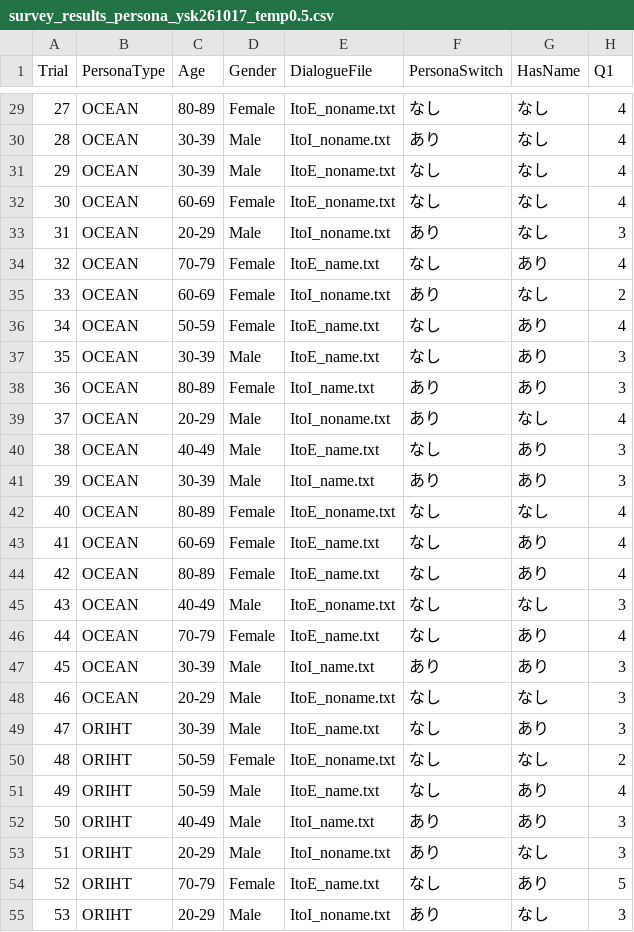
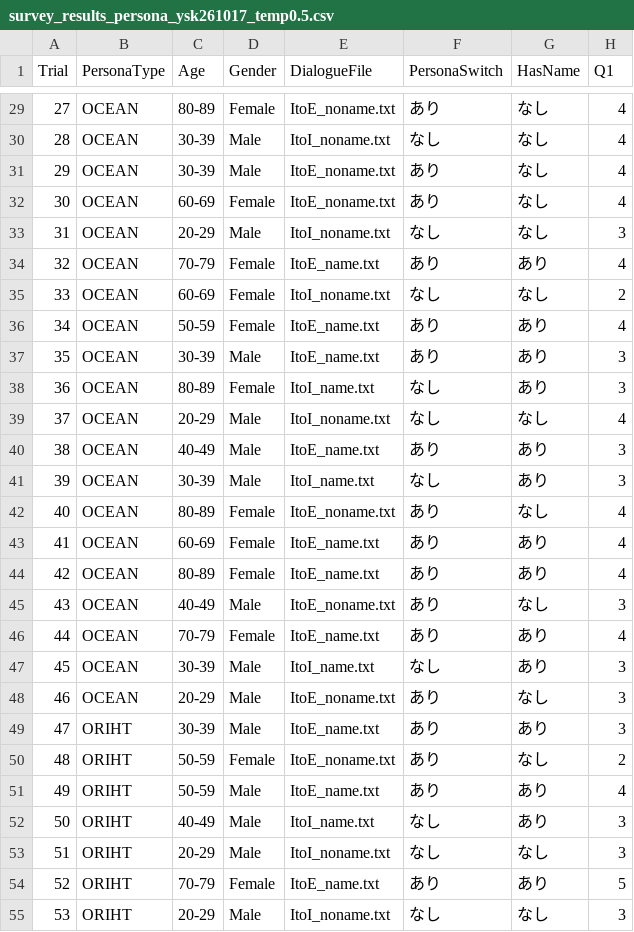
Before and after one commit to mocchimochinamochi/B4seminar, a CSV file: survey_results_persona_ysk261017_temp0.5.csv, drawn as a sheet; only a part is shown, gaps mark what is left out; the diff covers the shown part only; the diff names each change by its address in the sheet, - before the commit and + after, or states it on an @@ line.

```diff
--- a/survey_results_persona_ysk261017_temp0.5.csv
+++ b/survey_results_persona_ysk261017_temp0.5.csv
-F29 (PersonaSwitch): なし
+F29 (PersonaSwitch): あり
-F30 (PersonaSwitch): あり
+F30 (PersonaSwitch): なし
-F31:F32 (PersonaSwitch): なし
+F31:F32 (PersonaSwitch): あり
-F33 (PersonaSwitch): あり
+F33 (PersonaSwitch): なし
-F34 (PersonaSwitch): なし
+F34 (PersonaSwitch): あり
-F35 (PersonaSwitch): あり
+F35 (PersonaSwitch): なし
-F36:F37 (PersonaSwitch): なし
+F36:F37 (PersonaSwitch): あり
-F38:F39 (PersonaSwitch): あり
+F38:F39 (PersonaSwitch): なし
-F40 (PersonaSwitch): なし
+F40 (PersonaSwitch): あり
-F41 (PersonaSwitch): あり
+F41 (PersonaSwitch): なし
-F42:F46 (PersonaSwitch): なし
+F42:F46 (PersonaSwitch): あり
-F47 (PersonaSwitch): あり
+F47 (PersonaSwitch): なし
-F48:F51 (PersonaSwitch): なし
+F48:F51 (PersonaSwitch): あり
-F52:F53 (PersonaSwitch): あり
+F52:F53 (PersonaSwitch): なし
-F54 (PersonaSwitch): なし
+F54 (PersonaSwitch): あり
-F55 (PersonaSwitch): あり
+F55 (PersonaSwitch): なし
```
Also changed, not shown: 134 edited cells elsewhere in this file.
